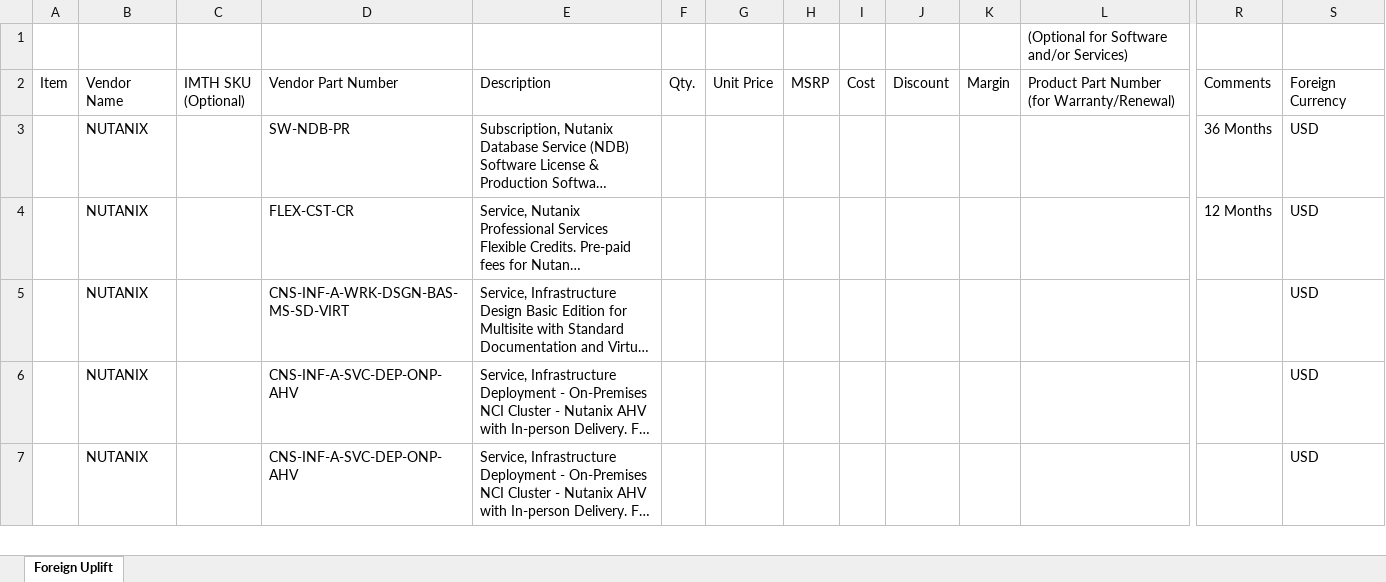
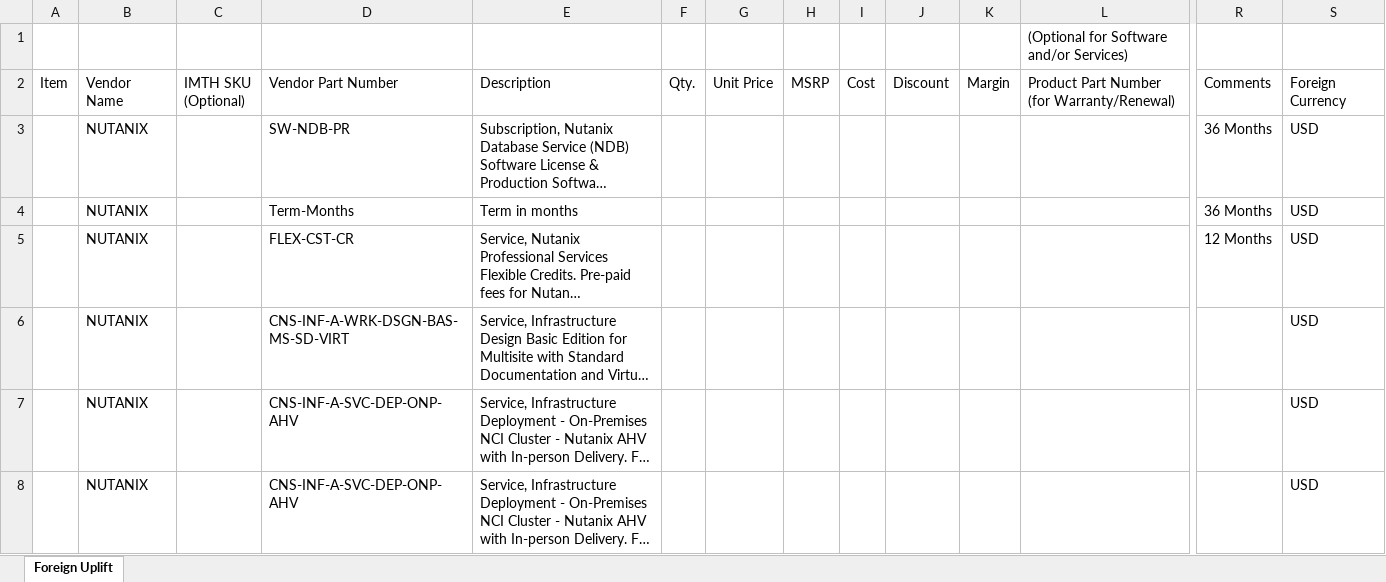
Before and after one commit to regalen/BidParser, an Excel workbook: samples/outputs/XQ-4165884_parsed.xlsx, sheet Foreign Uplift, drawn as a sheet; only a part is shown, gaps mark what is left out; long unchanged cells end in …; values as stored, in another font and other column widths than the file's, no borders; rows hold the shown columns only; the diff names each change by its address in the sheet, - before the commit and + after, or states it on an @@ line.

```diff
--- a/samples/outputs/XQ-4165884_parsed.xlsx (sheet Foreign Uplift)
+++ b/samples/outputs/XQ-4165884_parsed.xlsx (sheet Foreign Uplift)
+row 4:  | NUTANIX |  | Term-Months | Term in months |  |  |  |  |  |  |  | 36 Months | USD
```
Also changed, not shown: samples/outputs/XQ-4076249_parsed.xlsx, samples/outputs/XQ-4157308_parsed.xlsx, 7 other files.
